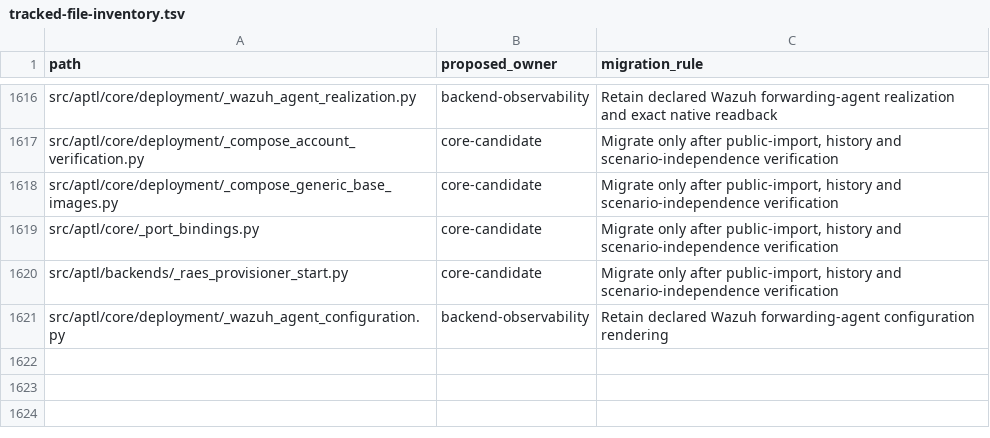
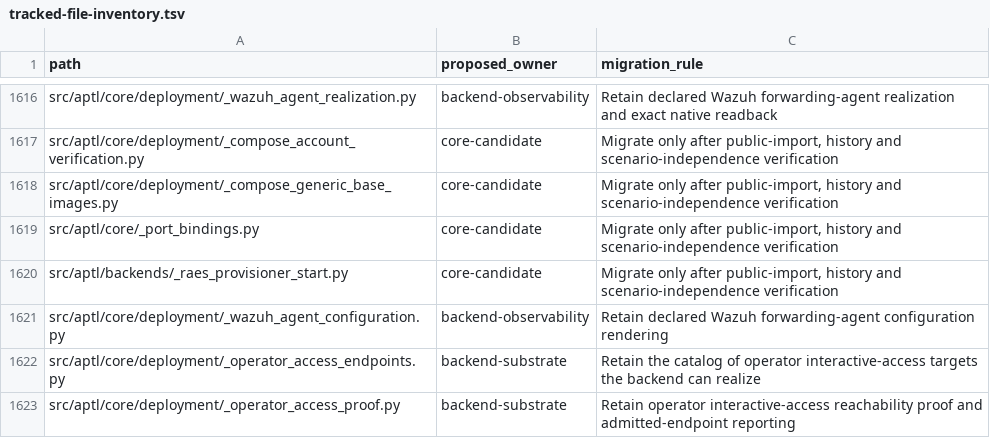
Before and after one commit to Brad-Edwards/aptl, a TSV file: docs/reviews/962-lilrae-readiness/tracked-file-inventory.tsv, drawn as a sheet; only a part is shown, gaps mark what is left out.

```diff
--- a/docs/reviews/962-lilrae-readiness/tracked-file-inventory.tsv
+++ b/docs/reviews/962-lilrae-readiness/tracked-file-inventory.tsv
@@ -1621 +1621,3 @@ src/aptl/backends/_raes_provisioner_start.py	core-candidate	Migrate only after p
 src/aptl/core/deployment/_wazuh_agent_configuration.py	backend-observability	Retain declared Wazuh forwarding-agent configuration rendering
+src/aptl/core/deployment/_operator_access_endpoints.py	backend-substrate	Retain the catalog of operator interactive-access targets the backend can realize
+src/aptl/core/deployment/_operator_access_proof.py	backend-substrate	Retain operator interactive-access reachability proof and admitted-endpoint reporting
```
Also changed, not shown: 11 other files.
